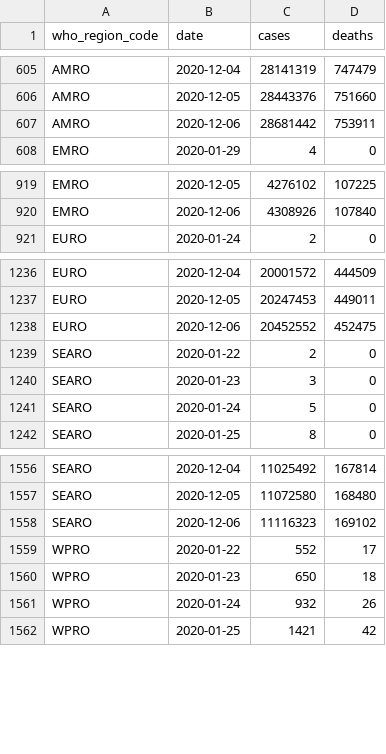
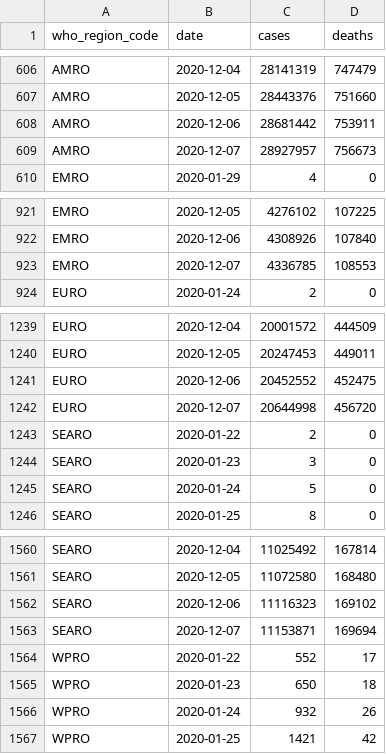
Before and after one commit to covid-open-data/xform-casecount-jhu, a CSV file: output/who_regions.csv, drawn as a sheet; only a part is shown, gaps mark what is left out; the diff covers the shown part only.

```diff
--- a/output/who_regions.csv
+++ b/output/who_regions.csv
@@ -607,2 +608,3 @@ AMRO,2020-12-05,28443376,751660
 AMRO,2020-12-06,28681442,753911
+AMRO,2020-12-07,28927957,756673
 EMRO,2020-01-29,4,0
@@ -920,2 +922,3 @@ EMRO,2020-12-05,4276102,107225
 EMRO,2020-12-06,4308926,107840
+EMRO,2020-12-07,4336785,108553
 EURO,2020-01-24,2,0
@@ -1238,2 +1241,3 @@ EURO,2020-12-05,20247453,449011
 EURO,2020-12-06,20452552,452475
+EURO,2020-12-07,20644998,456720
 SEARO,2020-01-22,2,0
@@ -1558,2 +1562,3 @@ SEARO,2020-12-05,11072580,168480
 SEARO,2020-12-06,11116323,169102
+SEARO,2020-12-07,11153871,169694
 WPRO,2020-01-22,552,17
```
Also changed, not shown: 2 added rows and 19 edited cells elsewhere in this file, output/continents.csv, output/global.csv, 1 other file.
